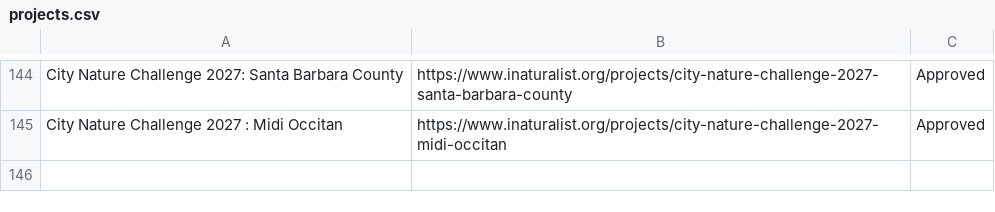
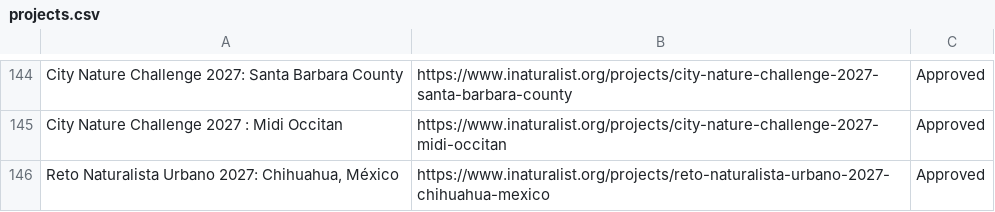
Before and after one commit to alisonkestrel22/cnc-boundary-checker, a CSV file: projects.csv, drawn as a sheet; only a part is shown, gaps mark what is left out; the diff names each change by its address in the sheet, - before the commit and + after, or states it on an @@ line.

Commit message:
Add Reto Naturalista Urbano 2027: Chihuahua, México
Saved from the boundary check page by lbrody-cas.

```diff
--- a/projects.csv
+++ b/projects.csv
+row 146: Reto Naturalista Urbano 2027: Chihuahua, México | https://www.inaturalist.org/projects/reto-naturalista-urbano-2027-chihuahua-mexico | Approved
```
Also changed, not shown: 1 other file.
